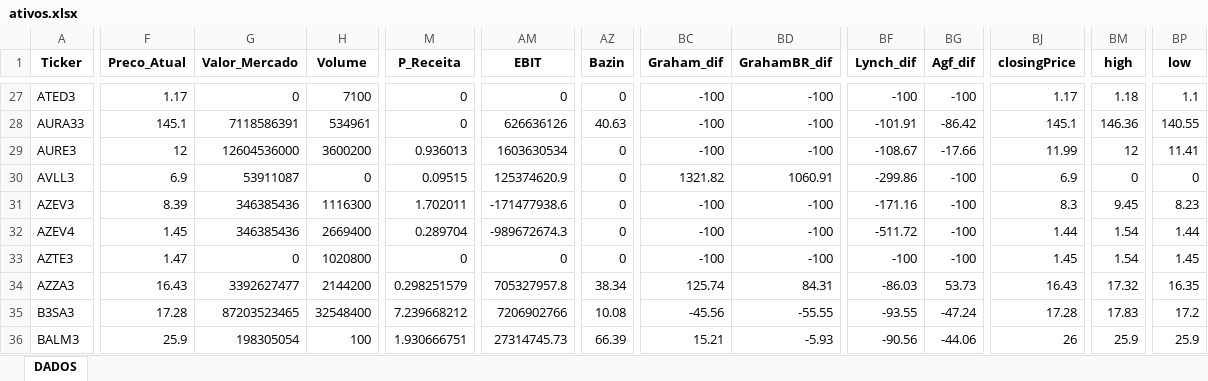
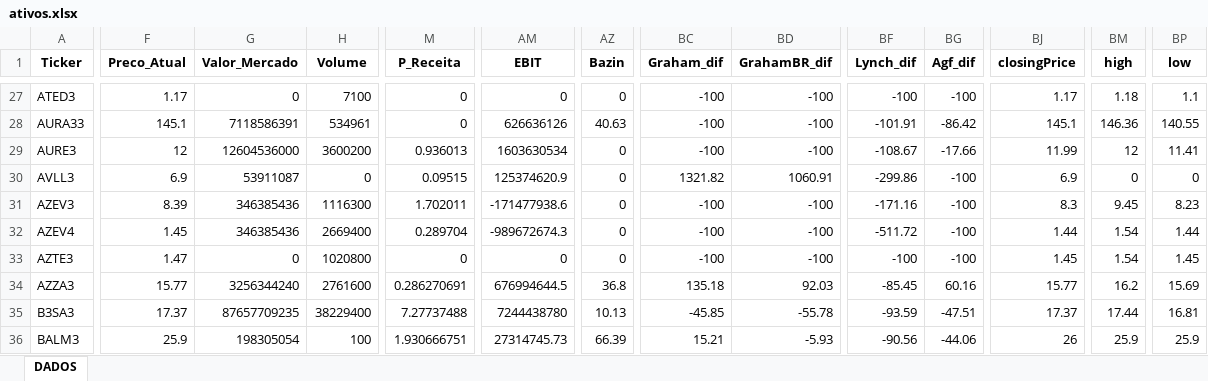
Before and after one commit to carlossobral/sobral_invest, an Excel workbook: data/ativos.xlsx, sheet DADOS, drawn as a sheet; only a part is shown, gaps mark what is left out; values as stored, in another font and other column widths than the file's, no borders; the diff covers the shown part only; the diff names each change by its address in the sheet, - before the commit and + after, or states it on an @@ line.

```diff
--- a/data/ativos.xlsx (sheet DADOS)
+++ b/data/ativos.xlsx (sheet DADOS)
-F34 (Preco_Atual): 16.43
+F34 (Preco_Atual): 15.77
-G34 (Valor_Mercado): 3392627477
+G34 (Valor_Mercado): 3256344240
-H34 (Volume): 2144200
+H34 (Volume): 2761600
-M34 (P_Receita): 0.298251579
+M34 (P_Receita): 0.286270691
-AM34 (EBIT): 705327957.8
+AM34 (EBIT): 676994644.5
-AZ34 (Bazin): 38.34
+AZ34 (Bazin): 36.8
-BC34 (Graham_dif): 125.74
+BC34 (Graham_dif): 135.18
-BD34 (GrahamBR_dif): 84.31
+BD34 (GrahamBR_dif): 92.03
-BF34 (Lynch_dif): -86.03
+BF34 (Lynch_dif): -85.45
-BG34 (Agf_dif): 53.73
+BG34 (Agf_dif): 60.16
-BJ34 (closingPrice): 16.43
+BJ34 (closingPrice): 15.77
-BM34 (high): 17.32
+BM34 (high): 16.2
-BP34 (low): 16.35
+BP34 (low): 15.69
-F35 (Preco_Atual): 17.28
+F35 (Preco_Atual): 17.37
-G35 (Valor_Mercado): 87203523465
+G35 (Valor_Mercado): 87657709235
-H35 (Volume): 32548400
+H35 (Volume): 38229400
-M35 (P_Receita): 7.239668212
+M35 (P_Receita): 7.27737488
-AM35 (EBIT): 7206902766
+AM35 (EBIT): 7244438780
-AZ35 (Bazin): 10.08
+AZ35 (Bazin): 10.13
-BC35 (Graham_dif): -45.56
+BC35 (Graham_dif): -45.85
-BD35 (GrahamBR_dif): -55.55
+BD35 (GrahamBR_dif): -55.78
-BF35 (Lynch_dif): -93.55
+BF35 (Lynch_dif): -93.59
-BG35 (Agf_dif): -47.24
+BG35 (Agf_dif): -47.51
-BJ35 (closingPrice): 17.28
+BJ35 (closingPrice): 17.37
-BM35 (high): 17.83
+BM35 (high): 17.44
-BP35 (low): 17.2
+BP35 (low): 16.81
```
Also changed, not shown: 606 edited cells elsewhere in this sheet, 1 other file.
